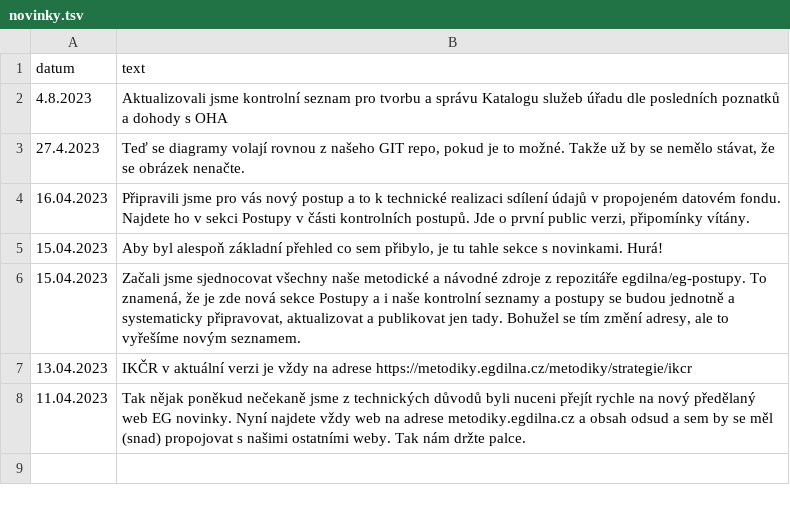
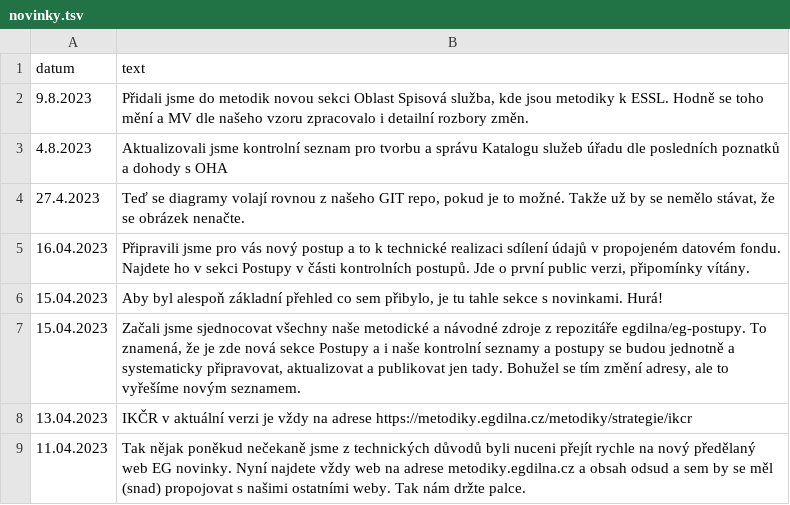
Before and after one commit to egdilna/metodiky, a TSV file: _data/novinky.tsv, drawn as a sheet; the diff names each change by its address in the sheet, - before the commit and + after, or states it on an @@ line.

Commit message:
Update novinky.tsv

```diff
--- a/_data/novinky.tsv
+++ b/_data/novinky.tsv
+row 2: 9.8.2023 | Přidali jsme do metodik novou sekci Oblast Spisová služba, kde jsou metodiky k ESSL. Hodně se toho mění a MV dle našeho vzoru zpracovalo i detailní rozbory změn.
```
